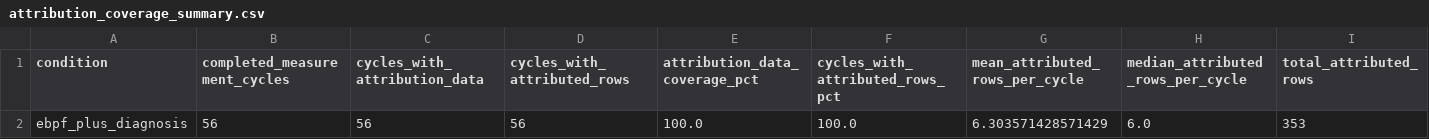
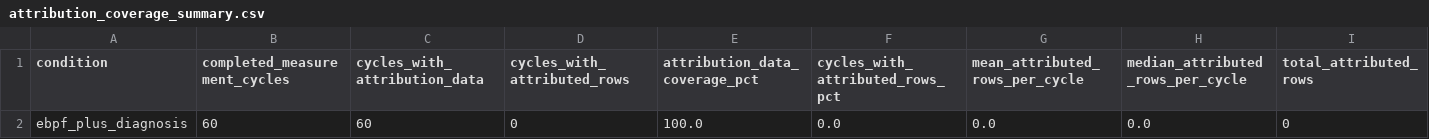
Before and after one commit to asad-Md/PerformanceBottleneckDiagnosis, a CSV file: src/realtime/runtime_benchmark_results/analysis/attribution_coverage_summary.csv, drawn as a sheet.

```diff
--- a/src/realtime/runtime_benchmark_results/analysis/attribution_coverage_summary.csv
+++ b/src/realtime/runtime_benchmark_results/analysis/attribution_coverage_summary.csv
@@ -1,2 +1,2 @@
 condition,completed_measurement_cycles,cycles_with_attribution_data,cycles_with_attributed_rows,attribution_data_coverage_pct,cycles_with_attributed_rows_pct,mean_attributed_rows_per_cycle,median_attributed_rows_per_cycle,total_attributed_rows
-ebpf_plus_diagnosis,56,56,56,100.0,100.0,6.303571428571429,6.0,353
+ebpf_plus_diagnosis,60,60,0,100.0,0.0,0.0,0.0,0
```
Also changed, not shown: src/realtime/runtime_benchmark_results/analysis/attribution_latency_summary.csv, src/realtime/runtime_benchmark_results/analysis/group_summary.csv, 44 other files.
